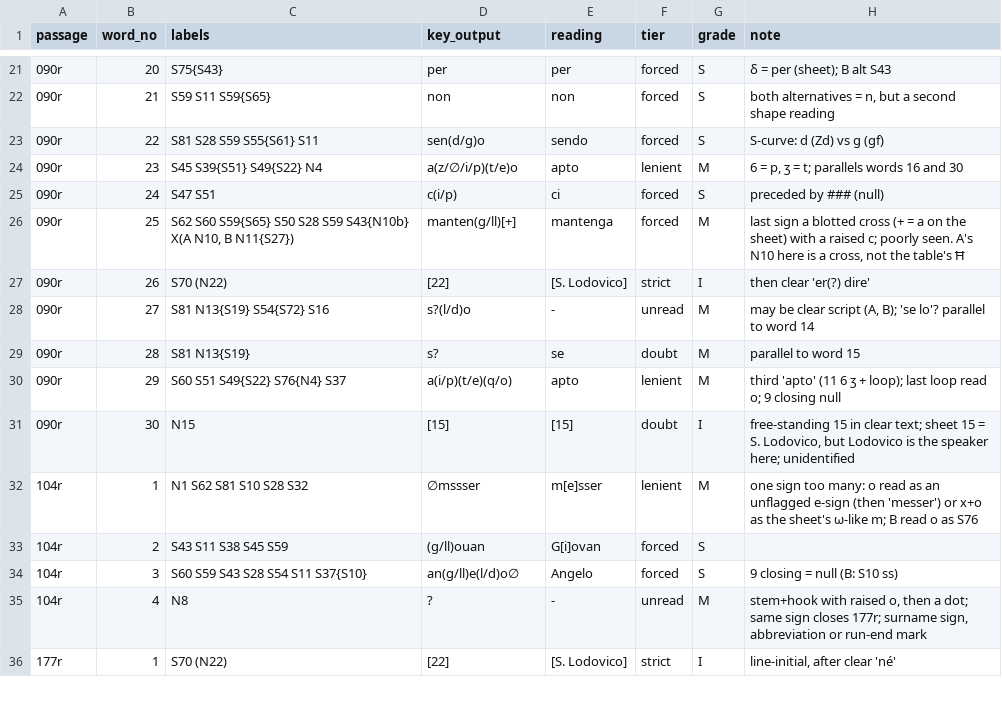
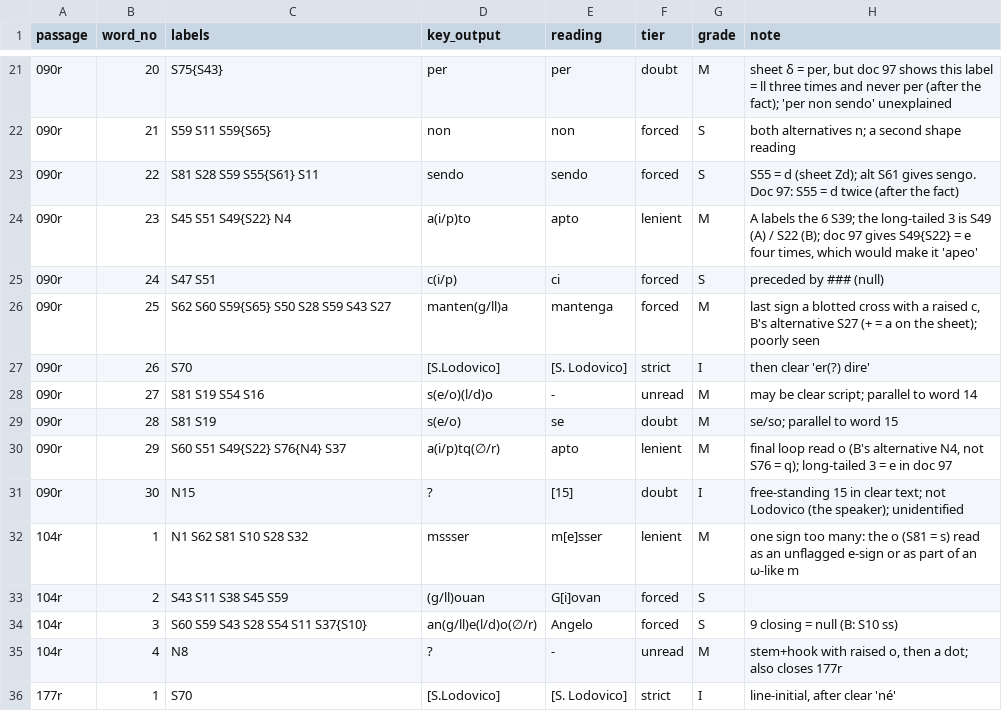
Before and after one commit to aaymeloglu/unsolved-ciphers, a TSV file: milan-1494/niccolini-1492/reading-words.tsv, drawn as a sheet; only a part is shown, gaps mark what is left out; the diff covers the shown part only.

```diff
--- a/milan-1494/niccolini-1492/reading-words.tsv
+++ b/milan-1494/niccolini-1492/reading-words.tsv
@@ -21,16 +21,16 @@ passage	word_no	labels	key_output	reading	tier	grade	note
-090r	20	S75{S43}	per	per	forced	S	δ = per (sheet); B alt S43
-090r	21	S59 S11 S59{S65}	non	non	forced	S	both alternatives = n, but a second shape reading
-090r	22	S81 S28 S59 S55{S61} S11	sen(d/g)o	sendo	forced	S	S-curve: d (Zd) vs g (gf)
-090r	23	S45 S39{S51} S49{S22} N4	a(z/∅/i/p)(t/e)o	apto	lenient	M	6 = p, ʒ = t; parallels words 16 and 30
+090r	20	S75{S43}	per	per	doubt	M	sheet δ = per, but doc 97 shows this label = ll three times and never per (after the fact); 'per non sendo' unexplained
+090r	21	S59 S11 S59{S65}	non	non	forced	S	both alternatives n; a second shape reading
+090r	22	S81 S28 S59 S55{S61} S11	sendo	sendo	forced	S	S55 = d (sheet Zd); alt S61 gives sengo. Doc 97: S55 = d twice (after the fact)
+090r	23	S45 S51 S49{S22} N4	a(i/p)to	apto	lenient	M	A labels the 6 S39; the long-tailed 3 is S49 (A) / S22 (B); doc 97 gives S49{S22} = e four times, which would make it 'apeo'
 090r	24	S47 S51	c(i/p)	ci	forced	S	preceded by ### (null)
-090r	25	S62 S60 S59{S65} S50 S28 S59 S43{N10b} X(A N10, B N11{S27})	manten(g/ll)[+]	mantenga	forced	M	last sign a blotted cross (+ = a on the sheet) with a raised c; poorly seen. A's N10 here is a cross, not the table's Ħ
-090r	26	S70 (N22)	[22]	[S. Lodovico]	strict	I	then clear 'er(?) dire'
-090r	27	S81 N13{S19} S54{S72} S16	s?(l/d)o	-	unread	M	may be clear script (A, B); 'se lo'? parallel to word 14
-090r	28	S81 N13{S19}	s?	se	doubt	M	parallel to word 15
-090r	29	S60 S51 S49{S22} S76{N4} S37	a(i/p)(t/e)(q/o)	apto	lenient	M	third 'apto' (11 6 ʒ + loop); last loop read o; 9 closing null
-090r	30	N15	[15]	[15]	doubt	I	free-standing 15 in clear text; sheet 15 = S. Lodovico, but Lodovico is the speaker here; unidentified
-104r	1	N1 S62 S81 S10 S28 S32	∅mssser	m[e]sser	lenient	M	one sign too many: o read as an unflagged e-sign (then 'messer') or x+o as the sheet's ω-like m; B read o as S76
+090r	25	S62 S60 S59{S65} S50 S28 S59 S43 S27	manten(g/ll)a	mantenga	forced	M	last sign a blotted cross with a raised c, B's alternative S27 (+ = a on the sheet); poorly seen
+090r	26	S70	[S.Lodovico]	[S. Lodovico]	strict	I	then clear 'er(?) dire'
+090r	27	S81 S19 S54 S16	s(e/o)(l/d)o	-	unread	M	may be clear script; parallel to word 14
+090r	28	S81 S19	s(e/o)	se	doubt	M	se/so; parallel to word 15
+090r	29	S60 S51 S49{S22} S76{N4} S37	a(i/p)tq(∅/r)	apto	lenient	M	final loop read o (B's alternative N4, not S76 = q); long-tailed 3 = e in doc 97
+090r	30	N15	?	[15]	doubt	I	free-standing 15 in clear text; not Lodovico (the speaker); unidentified
+104r	1	N1 S62 S81 S10 S28 S32	mssser	m[e]sser	lenient	M	one sign too many: the o (S81 = s) read as an unflagged e-sign or as part of an ω-like m
 104r	2	S43 S11 S38 S45 S59	(g/ll)ouan	G[i]ovan	forced	S	
-104r	3	S60 S59 S43 S28 S54 S11 S37{S10}	an(g/ll)e(l/d)o∅	Angelo	forced	S	9 closing = null (B: S10 ss)
-104r	4	N8	?	-	unread	M	stem+hook with raised o, then a dot; same sign closes 177r; surname sign, abbreviation or run-end mark
-177r	1	S70 (N22)	[22]	[S. Lodovico]	strict	I	line-initial, after clear 'né'
+104r	3	S60 S59 S43 S28 S54 S11 S37{S10}	an(g/ll)e(l/d)o(∅/r)	Angelo	forced	S	9 closing = null (B: S10 ss)
+104r	4	N8	?	-	unread	M	stem+hook with raised o, then a dot; also closes 177r
+177r	1	S70	[S.Lodovico]	[S. Lodovico]	strict	I	line-initial, after clear 'né'
```
Also changed, not shown: 60 edited cells elsewhere in this file, 9 other files.
